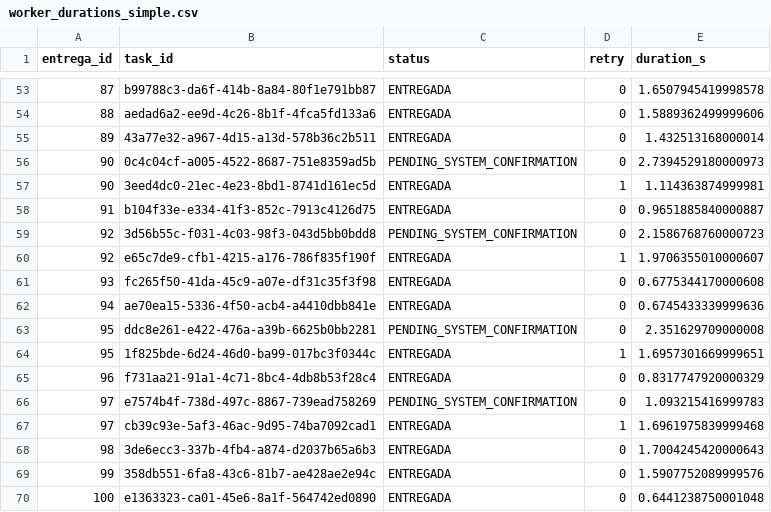
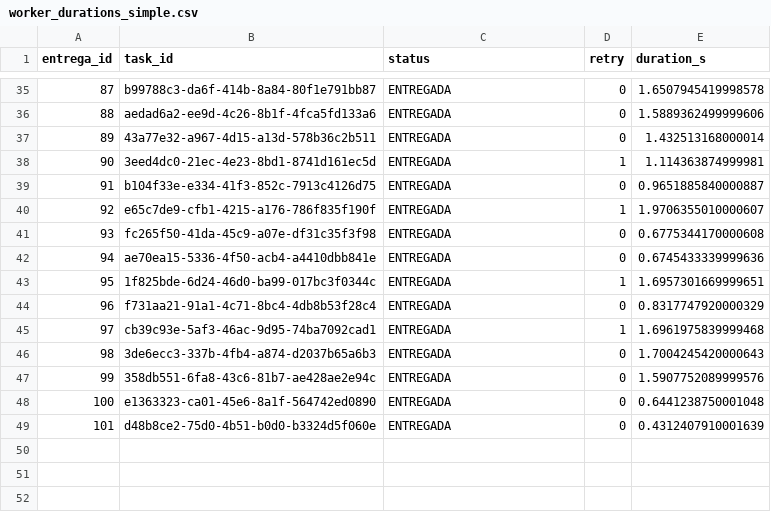
Before and after one commit to haroldVirguez/MISW4202, a CSV file: analysis/worker_durations_simple.csv, drawn as a sheet; only a part is shown, gaps mark what is left out; the shorter side is filled out with more unchanged rows; the diff covers the shown part only; the diff names each change by its address in the sheet, - before the commit and + after, or states it on an @@ line.

```diff
--- a/analysis/worker_durations_simple.csv
+++ b/analysis/worker_durations_simple.csv
-row 56: 90 | 0c4c04cf-a005-4522-8687-751e8359ad5b | PENDING_SYSTEM_CONFIRMATION | 0 | 2.7394529180000973
-row 59: 92 | 3d56b55c-f031-4c03-98f3-043d5bb0bdd8 | PENDING_SYSTEM_CONFIRMATION | 0 | 2.1586768760000723
-row 63: 95 | ddc8e261-e422-476a-a39b-6625b0bb2281 | PENDING_SYSTEM_CONFIRMATION | 0 | 2.351629709000008
-row 66: 97 | e7574b4f-738d-497c-8867-739ead758269 | PENDING_SYSTEM_CONFIRMATION | 0 | 1.093215416999783
```
Also changed, not shown: 18 removed rows elsewhere in this file, 1 other file.
